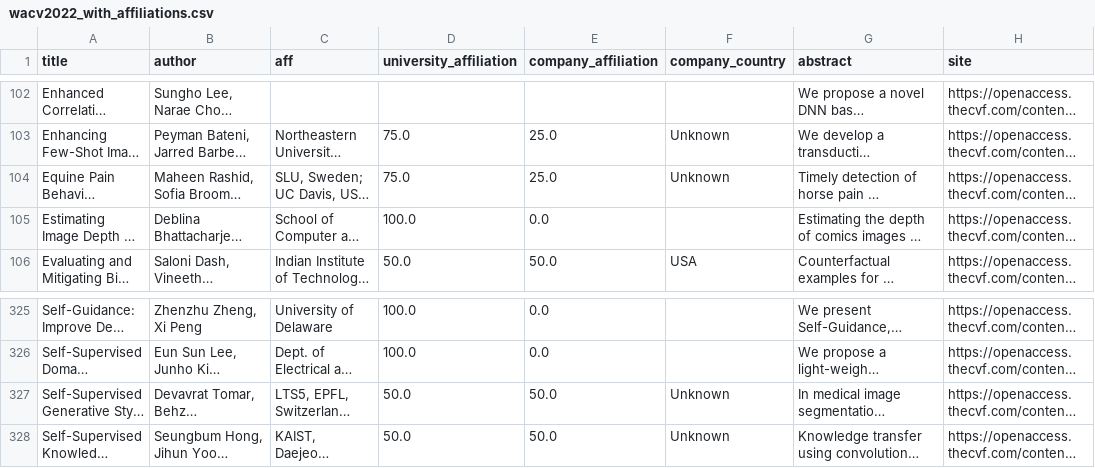
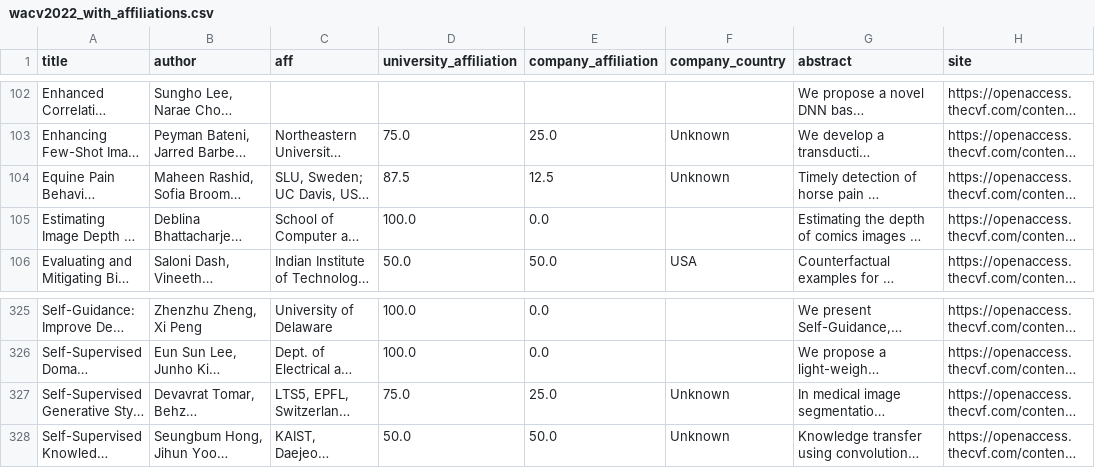
Before and after one commit to mervekocabas/Data_Literacy, a CSV file: wacv/wacv2022_with_affiliations.csv, drawn as a sheet; only a part is shown, gaps mark what is left out; long unchanged cells end in …; the diff covers the shown part only; the diff names each change by its address in the sheet, - before the commit and + after, or states it on an @@ line.

Commit message:
university_keywords

```diff
--- a/wacv/wacv2022_with_affiliations.csv
+++ b/wacv/wacv2022_with_affiliations.csv
-D104 (university_affiliation): 75.0
+D104 (university_affiliation): 87.5
-E104 (company_affiliation): 25.0
+E104 (company_affiliation): 12.5
-D327 (university_affiliation): 50.0
+D327 (university_affiliation): 75.0
-E327 (company_affiliation): 50.0
+E327 (company_affiliation): 25.0
```
Also changed, not shown: 17 edited cells elsewhere in this file, wacv/wacv2020_with_affiliations.csv, wacv/wacv2021_with_affiliations.csv, 8 other files.
